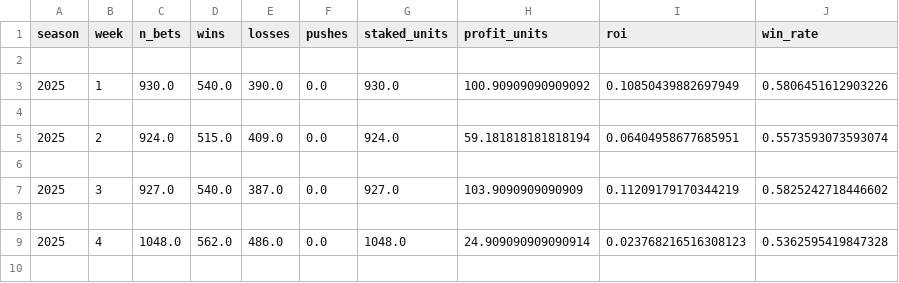
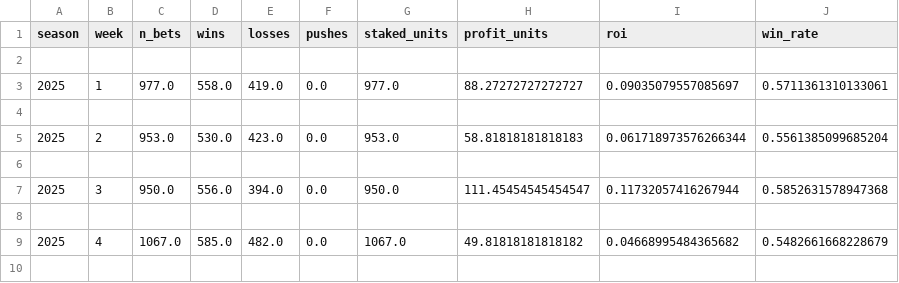
Before and after one commit to austi20/nfl-prop-predictor, a CSV file: docs/paper_trade_breakdown_by_week_2025.csv, drawn as a sheet; only a part is shown; the diff covers the shown part only.

```diff
--- a/docs/paper_trade_breakdown_by_week_2025.csv
+++ b/docs/paper_trade_breakdown_by_week_2025.csv
@@ -2,9 +2,9 @@ season,week,n_bets,wins,losses,pushes,staked_units,profit_units,roi,win_rate
 
-2025,1,930.0,540.0,390.0,0.0,930.0,100.90909090909092,0.10850439882697949,0.5806451612903226
+2025,1,977.0,558.0,419.0,0.0,977.0,88.27272727272727,0.09035079557085697,0.5711361310133061
 
-2025,2,924.0,515.0,409.0,0.0,924.0,59.181818181818194,0.06404958677685951,0.5573593073593074
+2025,2,953.0,530.0,423.0,0.0,953.0,58.81818181818183,0.061718973576266344,0.5561385099685204
 
-2025,3,927.0,540.0,387.0,0.0,927.0,103.9090909090909,0.11209179170344219,0.5825242718446602
+2025,3,950.0,556.0,394.0,0.0,950.0,111.45454545454547,0.11732057416267944,0.5852631578947368
 
-2025,4,1048.0,562.0,486.0,0.0,1048.0,24.909090909090914,0.023768216516308123,0.5362595419847328
+2025,4,1067.0,585.0,482.0,0.0,1067.0,49.81818181818182,0.04668995484365682,0.5482661668228679
 
```
Also changed, not shown: 126 edited cells elsewhere in this file, docs/paper_trade_breakdown_by_edge_bucket_2025.csv, docs/paper_trade_breakdown_by_selected_side_2025.csv, 31 other files.
